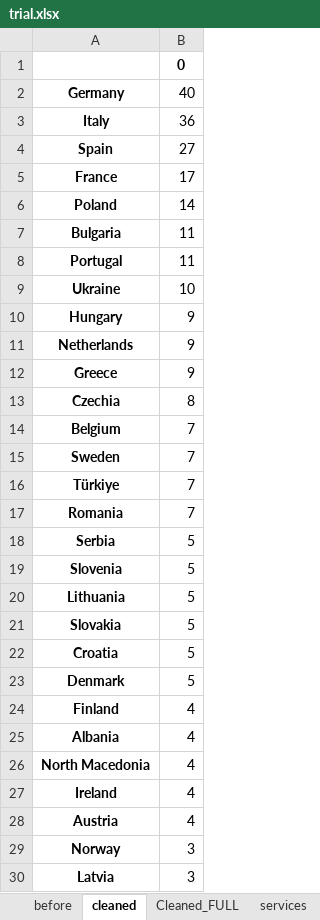
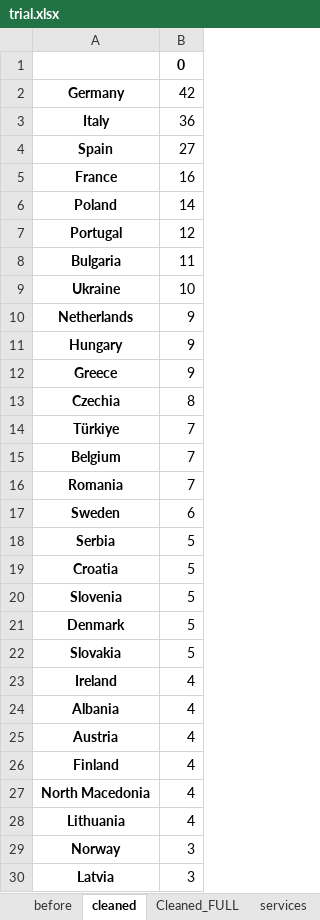
Before and after one commit to amanuelgthn/EDIH_MASTER_THESIS, an Excel workbook: trial.xlsx, sheet cleaned, drawn as a sheet; only a part is shown; values as stored, in another font and other column widths than the file's, no borders; removed rows and columns are numbered as before the commit, all else as after; the diff covers the shown part only; the diff names each change by its address in the sheet, - before the commit and + after, or states it on an @@ line.

```diff
--- a/trial.xlsx (sheet cleaned)
+++ b/trial.xlsx (sheet cleaned)
-B2: 40
+B2: 42
-B5: 17
+B5: 16
+row 7: Portugal | 12
-row 8: Portugal | 11
@@ row 11 moved to row 10: Netherlands @@
@@ row 16 moved to row 14: Türkiye @@
-row 15: Sweden | 7
+row 17: Sweden | 6
@@ row 22 moved to row 19: Croatia @@
-A21: Lithuania
+A21: Denmark
-row 23: Denmark | 5
@@ row 27 moved to row 23: Ireland @@
@@ row 25 moved to row 24: Albania @@
+row 25: Austria | 4
-A28: Austria
+A28: Lithuania
```
Also changed, not shown: 2 moved rows elsewhere in this sheet, sheet data required to be scrapped, sheet missing info, sheet Cleaned_FULL, sheet sectors, sheet technologies, sheet services, 2 other files.
